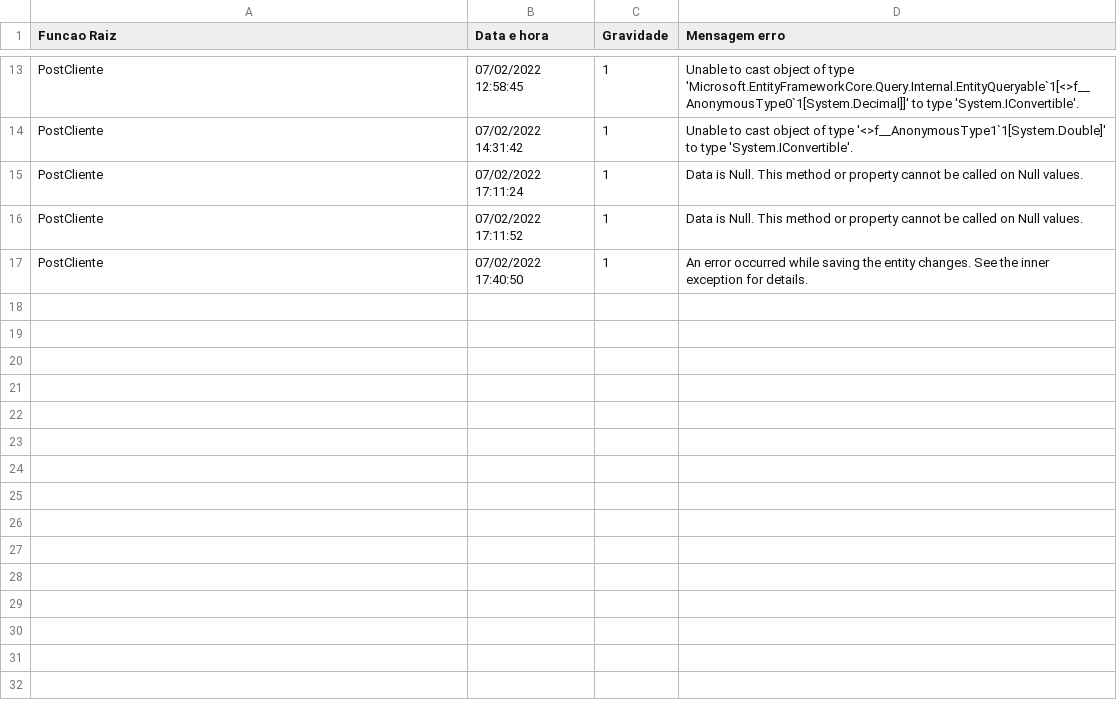
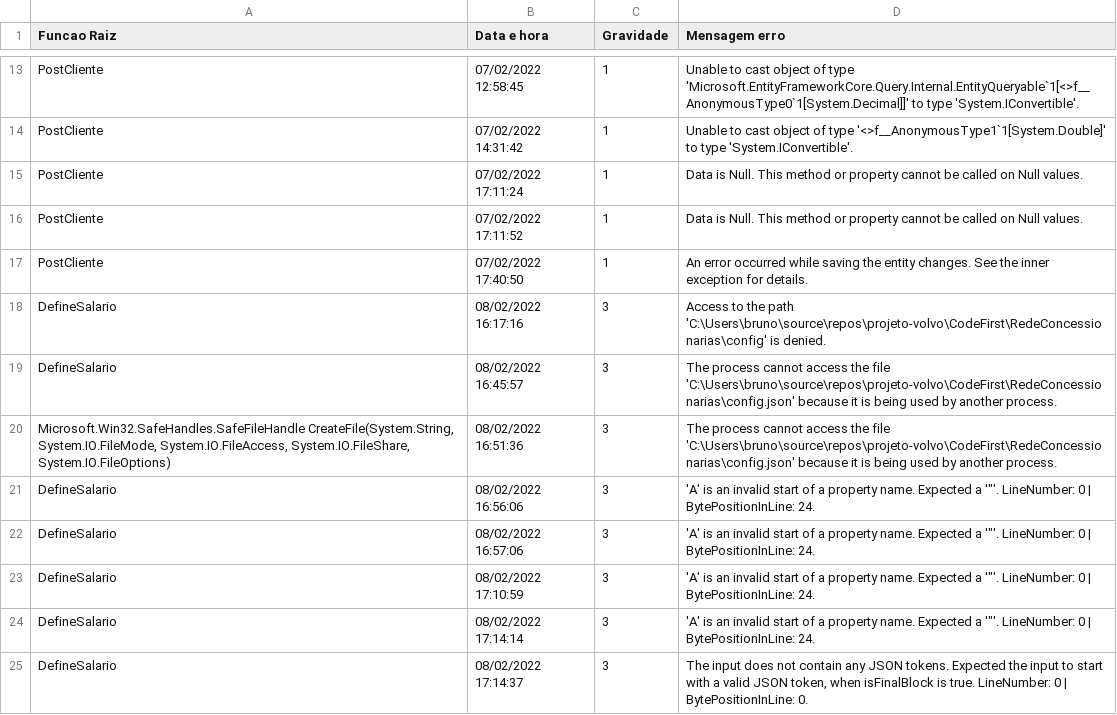
Before and after one commit to BrunoMaia/projeto-volvo, a CSV file: CodeFirst/RedeConcessionarias/log.csv, drawn as a sheet; only a part is shown, gaps mark what is left out.

Commit message:
Implementação inicial da classe config

```diff
--- a/CodeFirst/RedeConcessionarias/log.csv
+++ b/CodeFirst/RedeConcessionarias/log.csv
@@ -17 +17,9 @@ PostCliente;07/02/2022 17:11:52;1;Data is Null. This method or property cannot b
 PostCliente;07/02/2022 17:40:50;1;An error occurred while saving the entity changes. See the inner exception for details.
+DefineSalario;08/02/2022 16:17:16;3;Access to the path 'C:\Users\bruno\source\repos\projeto-volvo\CodeFirst\RedeConcessionarias\config' is denied.
+DefineSalario;08/02/2022 16:45:57;3;The process cannot access the file 'C:\Users\bruno\source\repos\projeto-volvo\CodeFirst\RedeConcessionarias\config.json' because it is being used by another process.
+Microsoft.Win32.SafeHandles.SafeFileHandle CreateFile(System.String, System.IO.FileMode, System.IO.FileAccess, System.IO.FileShare, System.IO.FileOptions);08/02/2022 16:51:36;3;The process cannot access the file 'C:\Users\bruno\source\repos\projeto-volvo\CodeFirst\RedeConcessionarias\config.json' because it is being used by another process.
+DefineSalario;08/02/2022 16:56:06;3;'A' is an invalid start of a property name. Expected a '"'. LineNumber: 0 | BytePositionInLine: 24.
+DefineSalario;08/02/2022 16:57:06;3;'A' is an invalid start of a property name. Expected a '"'. LineNumber: 0 | BytePositionInLine: 24.
+DefineSalario;08/02/2022 17:10:59;3;'A' is an invalid start of a property name. Expected a '"'. LineNumber: 0 | BytePositionInLine: 24.
+DefineSalario;08/02/2022 17:14:14;3;'A' is an invalid start of a property name. Expected a '"'. LineNumber: 0 | BytePositionInLine: 24.
+DefineSalario;08/02/2022 17:14:37;3;The input does not contain any JSON tokens. Expected the input to start with a valid JSON token, when isFinalBlock is true. LineNumber: 0 | BytePositionInLine: 0.
```
Also changed, not shown: 20 other files.
